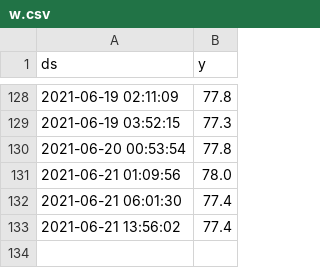
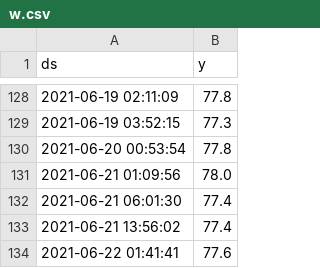
Before and after one commit to ezeakis/stymfalia, a CSV file: w.csv, drawn as a sheet; only a part is shown, gaps mark what is left out; the diff names each change by its address in the sheet, - before the commit and + after, or states it on an @@ line.

Commit message:
new

```diff
--- a/w.csv
+++ b/w.csv
+row 134: 2021-06-22 01:41:41 | 77.6
```
